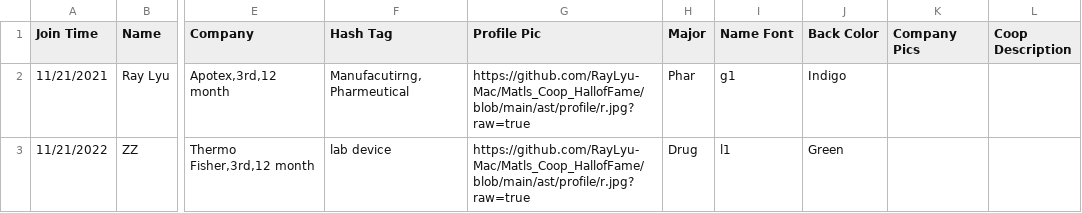
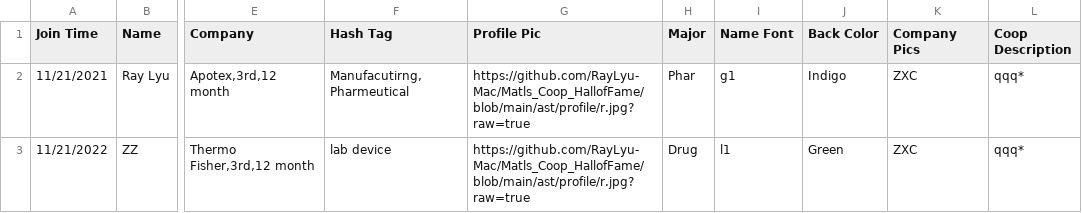
Before and after one commit to MacMSESociety/MacMSESociety.github.io, a CSV file: assets/ast/csv/bio.csv, drawn as a sheet; only a part is shown, gaps mark what is left out; the diff names each change by its address in the sheet, - before the commit and + after, or states it on an @@ line.

```diff
--- a/assets/ast/csv/bio.csv
+++ b/assets/ast/csv/bio.csv
-K2:K3 (Company Pics): (empty)
+K2:K3 (Company Pics): ZXC
-L2:L3 (Coop Description): (empty)
+L2:L3 (Coop Description): qqq*
```
Also changed, not shown: 3 other files.
